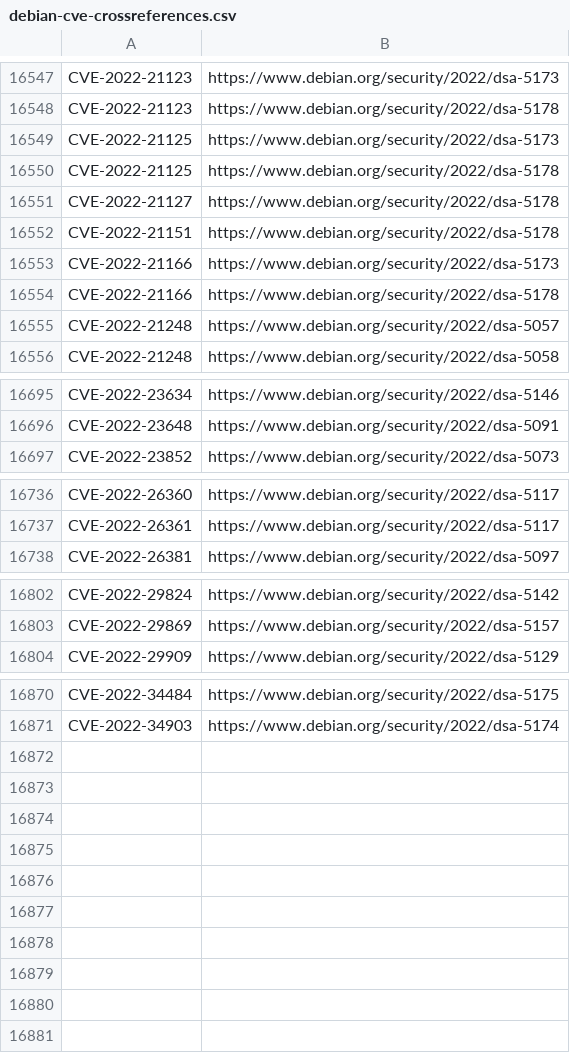
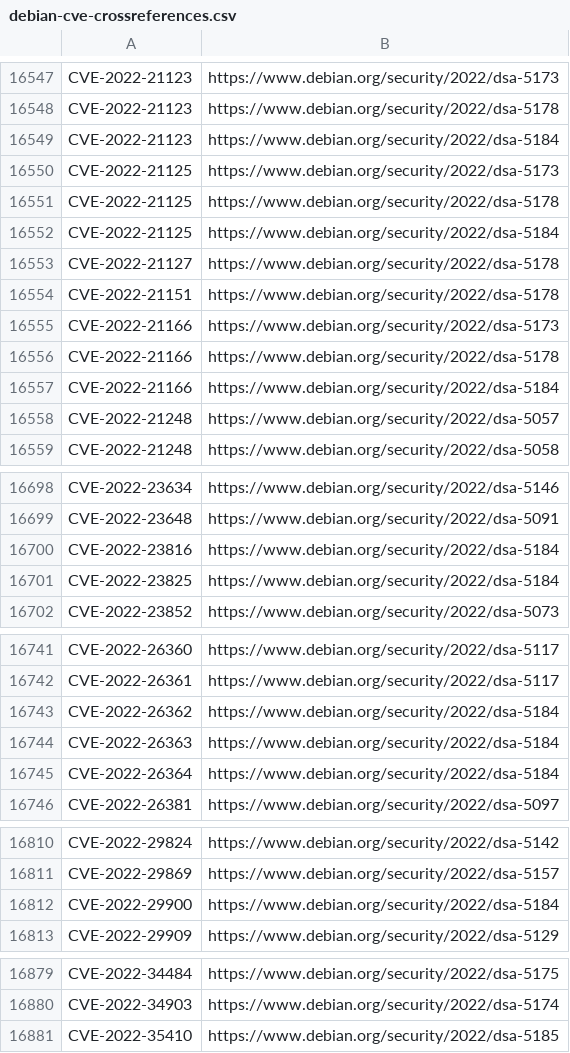
Before and after one commit to kurtseifried/gsd-data-enrichment, a CSV file: debian/debian-cve-crossreferences.csv, drawn as a sheet; only a part is shown, gaps mark what is left out.

```diff
--- a/debian/debian-cve-crossreferences.csv
+++ b/debian/debian-cve-crossreferences.csv
@@ -16548,4 +16548,6 @@ CVE-2022-21123,https://www.debian.org/security/2022/dsa-5173
 CVE-2022-21123,https://www.debian.org/security/2022/dsa-5178
+CVE-2022-21123,https://www.debian.org/security/2022/dsa-5184
 CVE-2022-21125,https://www.debian.org/security/2022/dsa-5173
 CVE-2022-21125,https://www.debian.org/security/2022/dsa-5178
+CVE-2022-21125,https://www.debian.org/security/2022/dsa-5184
 CVE-2022-21127,https://www.debian.org/security/2022/dsa-5178
@@ -16554,2 +16556,3 @@ CVE-2022-21166,https://www.debian.org/security/2022/dsa-5173
 CVE-2022-21166,https://www.debian.org/security/2022/dsa-5178
+CVE-2022-21166,https://www.debian.org/security/2022/dsa-5184
 CVE-2022-21248,https://www.debian.org/security/2022/dsa-5057
@@ -16696,2 +16699,4 @@ CVE-2022-23634,https://www.debian.org/security/2022/dsa-5146
 CVE-2022-23648,https://www.debian.org/security/2022/dsa-5091
+CVE-2022-23816,https://www.debian.org/security/2022/dsa-5184
+CVE-2022-23825,https://www.debian.org/security/2022/dsa-5184
 CVE-2022-23852,https://www.debian.org/security/2022/dsa-5073
@@ -16737,2 +16742,5 @@ CVE-2022-26360,https://www.debian.org/security/2022/dsa-5117
 CVE-2022-26361,https://www.debian.org/security/2022/dsa-5117
+CVE-2022-26362,https://www.debian.org/security/2022/dsa-5184
+CVE-2022-26363,https://www.debian.org/security/2022/dsa-5184
+CVE-2022-26364,https://www.debian.org/security/2022/dsa-5184
 CVE-2022-26381,https://www.debian.org/security/2022/dsa-5097
@@ -16803,2 +16811,3 @@ CVE-2022-29824,https://www.debian.org/security/2022/dsa-5142
 CVE-2022-29869,https://www.debian.org/security/2022/dsa-5157
+CVE-2022-29900,https://www.debian.org/security/2022/dsa-5184
 CVE-2022-29909,https://www.debian.org/security/2022/dsa-5129
@@ -16871 +16880,2 @@ CVE-2022-34484,https://www.debian.org/security/2022/dsa-5175
 CVE-2022-34903,https://www.debian.org/security/2022/dsa-5174
+CVE-2022-35410,https://www.debian.org/security/2022/dsa-5185
```
Also changed, not shown: mageia/mageia-cve-advisories.csv, 21 other files.
